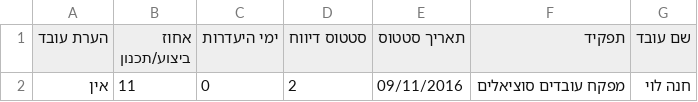
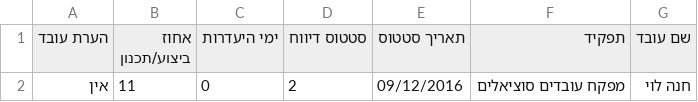
Before and after one commit to EitanTs/PerformWebSite, a CSV file: excel/AdminTable.csv, drawn as a sheet.

```diff
--- a/excel/AdminTable.csv
+++ b/excel/AdminTable.csv
@@ -1,2 +1,2 @@
 הערת עובד,אחוז ביצוע/תכנון,ימי היעדרות,סטטוס דיווח,תאריך סטטוס,תפקיד,שם עובד,
-אין,11,0,2,09/11/2016,מפקח עובדים סוציאלים,חנה לוי,
+אין,11,0,2,09/12/2016,מפקח עובדים סוציאלים,חנה לוי,
```
Also changed, not shown: 8 other files.
